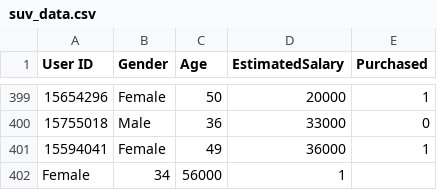
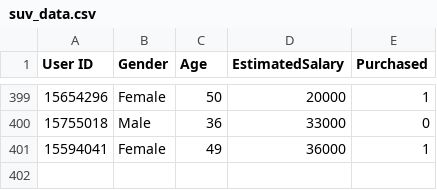
Before and after one commit to LT-Intro-To-AI-SY2425/a6-creating-predictive-models-segraff, a CSV file: part4-classification/suv_data.csv, drawn as a sheet; only a part is shown, gaps mark what is left out; the diff names each change by its address in the sheet, - before the commit and + after, or states it on an @@ line.

Commit message:
finished part 4 write up

```diff
--- a/part4-classification/suv_data.csv
+++ b/part4-classification/suv_data.csv
-row 402: Female | 34 | 56000 | 1
```
Also changed, not shown: 2 other files.
